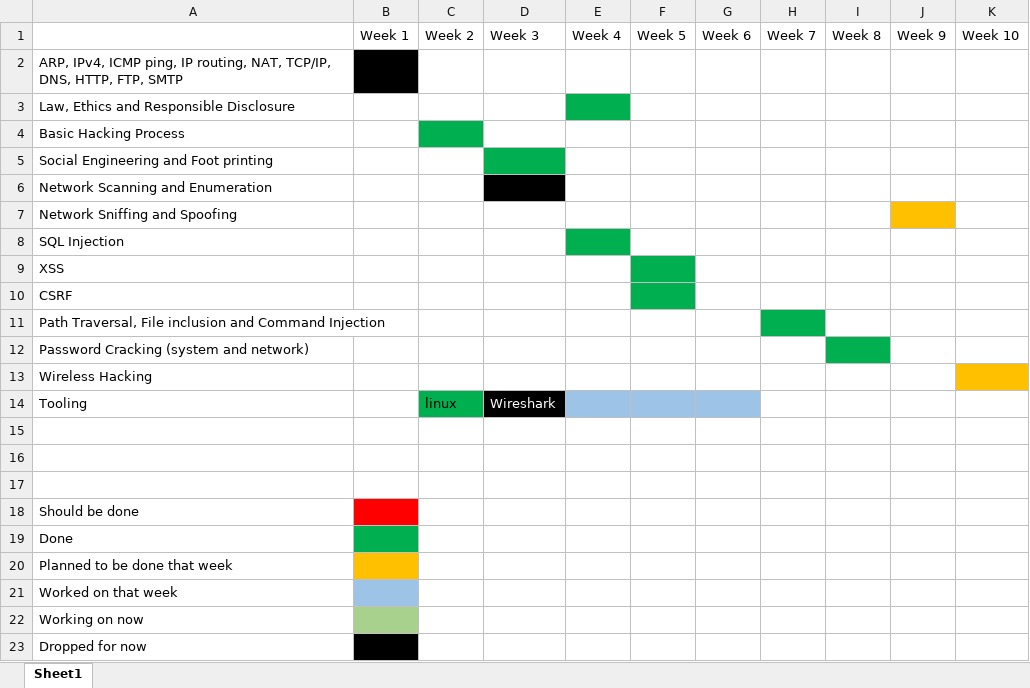
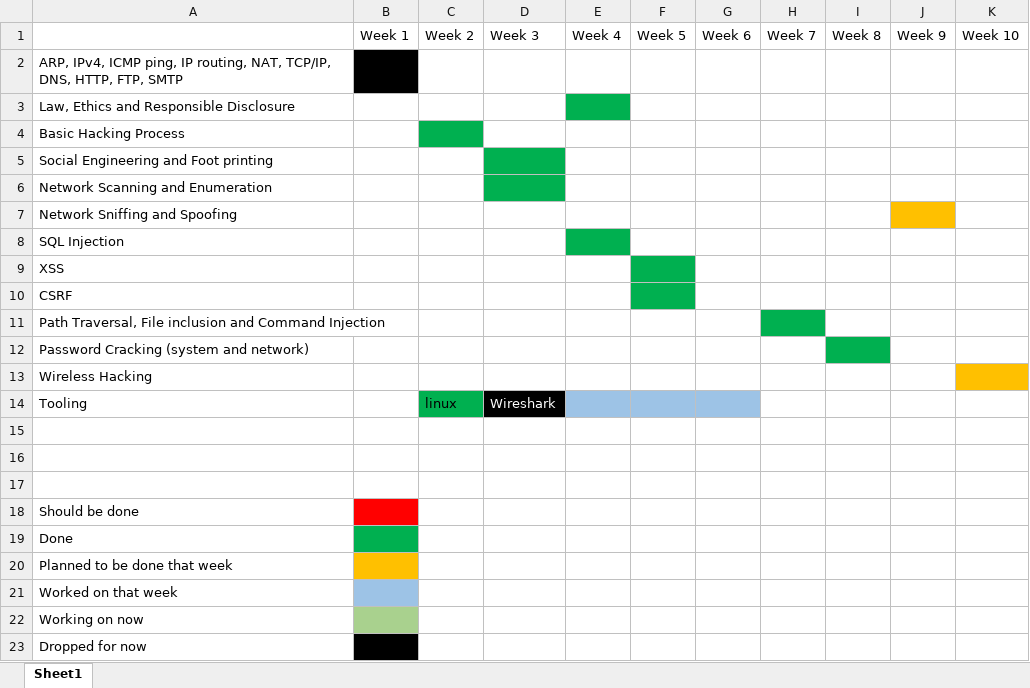
Before and after one commit to TimChermin/BasicKnowledgeAssignment, an Excel workbook: Basic Knowledge Assignment planning.xlsx, sheet Sheet1, drawn as a sheet; values as stored, in another font and other column widths than the file's, no borders; the diff names each change by its address in the sheet, - before the commit and + after, or states it on an @@ line.

```diff
--- a/Basic Knowledge Assignment planning.xlsx (sheet Sheet1)
+++ b/Basic Knowledge Assignment planning.xlsx (sheet Sheet1)
-D6 fill: #000000
+D6 fill: #00B050
```
Also changed, not shown: 1 other file.
